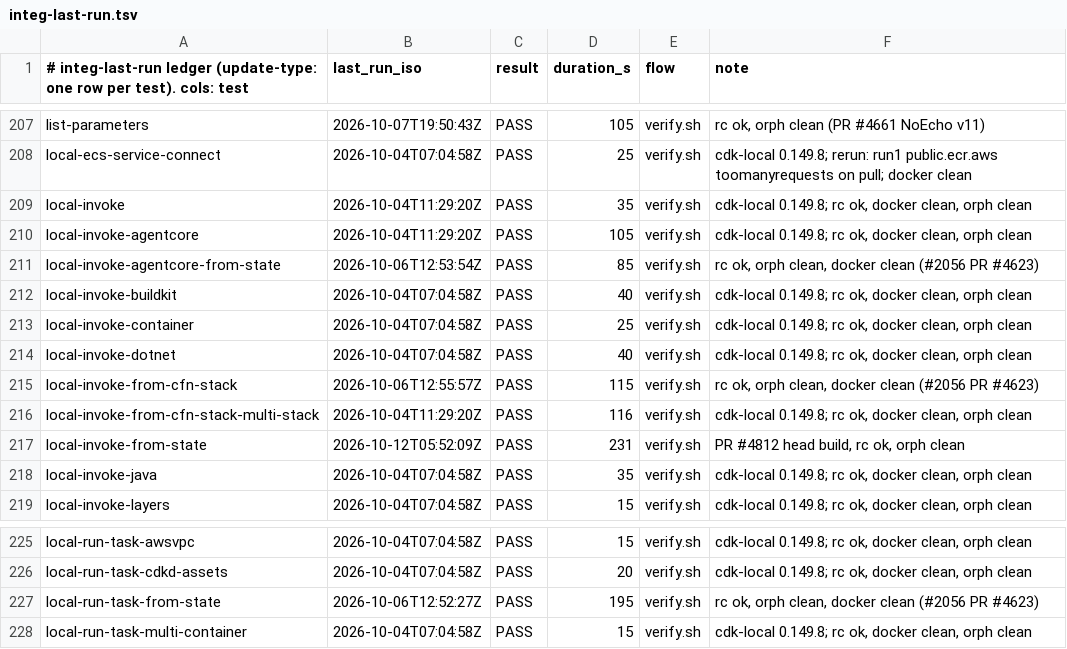
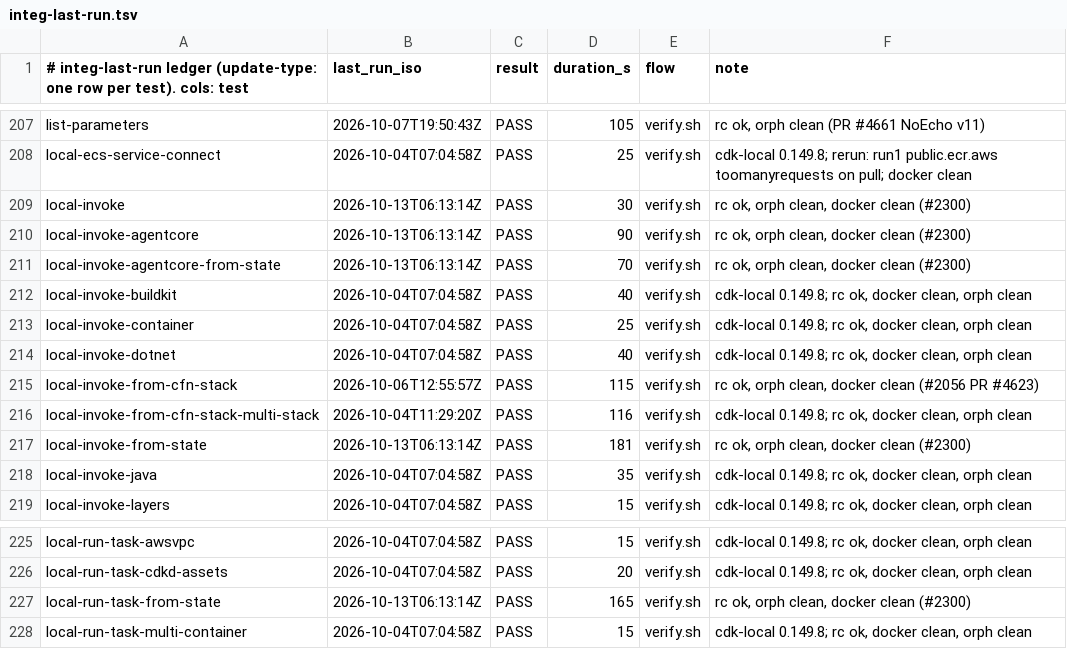
Before and after one commit to cm-suzuki-ryo/cdkd, a TSV file: docs/_generated/integ-last-run.tsv, drawn as a sheet; only a part is shown, gaps mark what is left out.

Commit message:
fix(local): render STS failures in the cdkd local warnings through cdk-local's AWS-failure policy (#4861)

```diff
--- a/docs/_generated/integ-last-run.tsv
+++ b/docs/_generated/integ-last-run.tsv
@@ -208,5 +208,5 @@ list-parameters	2026-10-07T19:50:43Z	PASS	105	verify.sh	rc ok, orph clean (PR #4
 local-ecs-service-connect	2026-10-04T07:04:58Z	PASS	25	verify.sh	cdk-local 0.149.8; rerun: run1 public.ecr.aws toomanyrequests on pull; docker clean
-local-invoke	2026-10-04T11:29:20Z	PASS	35	verify.sh	cdk-local 0.149.8; rc ok, docker clean, orph clean
-local-invoke-agentcore	2026-10-04T11:29:20Z	PASS	105	verify.sh	cdk-local 0.149.8; rc ok, docker clean, orph clean
-local-invoke-agentcore-from-state	2026-10-06T12:53:54Z	PASS	85	verify.sh	rc ok, orph clean, docker clean (#2056 PR #4623)
+local-invoke	2026-10-13T06:13:14Z	PASS	30	verify.sh	rc ok, orph clean, docker clean (#2300)
+local-invoke-agentcore	2026-10-13T06:13:14Z	PASS	90	verify.sh	rc ok, orph clean, docker clean (#2300)
+local-invoke-agentcore-from-state	2026-10-13T06:13:14Z	PASS	70	verify.sh	rc ok, orph clean, docker clean (#2300)
 local-invoke-buildkit	2026-10-04T07:04:58Z	PASS	40	verify.sh	cdk-local 0.149.8; rc ok, docker clean, orph clean
@@ -216,3 +216,3 @@ local-invoke-from-cfn-stack	2026-10-06T12:55:57Z	PASS	115	verify.sh	rc ok, orph
 local-invoke-from-cfn-stack-multi-stack	2026-10-04T11:29:20Z	PASS	116	verify.sh	cdk-local 0.149.8; rc ok, docker clean, orph clean
-local-invoke-from-state	2026-10-12T05:52:09Z	PASS	231	verify.sh	PR #4812 head build, rc ok, orph clean
+local-invoke-from-state	2026-10-13T06:13:14Z	PASS	181	verify.sh	rc ok, orph clean, docker clean (#2300)
 local-invoke-java	2026-10-04T07:04:58Z	PASS	35	verify.sh	cdk-local 0.149.8; rc ok, docker clean, orph clean
@@ -226,3 +226,3 @@ local-run-task-awsvpc	2026-10-04T07:04:58Z	PASS	15	verify.sh	cdk-local 0.149.8;
 local-run-task-cdkd-assets	2026-10-04T07:04:58Z	PASS	20	verify.sh	cdk-local 0.149.8; rc ok, docker clean, orph clean
-local-run-task-from-state	2026-10-06T12:52:27Z	PASS	195	verify.sh	rc ok, orph clean, docker clean (#2056 PR #4623)
+local-run-task-from-state	2026-10-13T06:13:14Z	PASS	165	verify.sh	rc ok, orph clean, docker clean (#2300)
 local-run-task-multi-container	2026-10-04T07:04:58Z	PASS	15	verify.sh	cdk-local 0.149.8; rc ok, docker clean, orph clean
```
Also changed, not shown: 11 other files.
